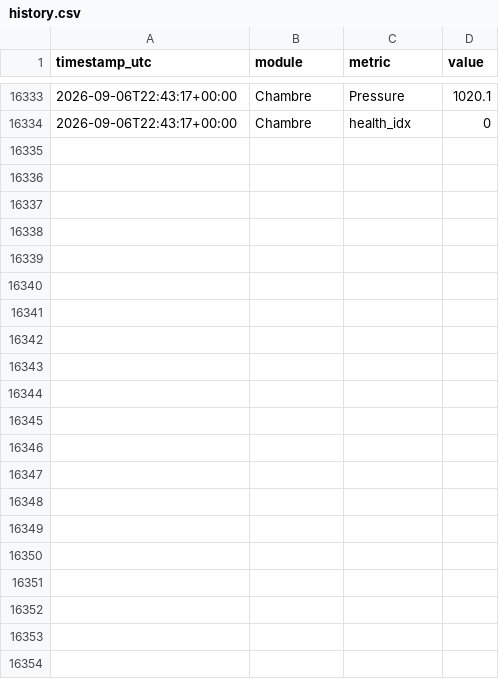
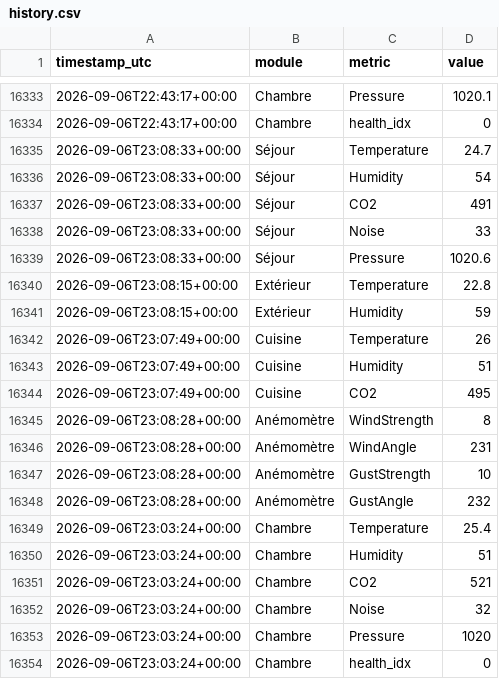
Before and after one commit to basilelacroix25/meteo-dashboard, a CSV file: data/history.csv, drawn as a sheet; only a part is shown, gaps mark what is left out.

```diff
--- a/data/history.csv
+++ b/data/history.csv
@@ -16334 +16334,21 @@ timestamp_utc,module,metric,value
 2026-09-06T22:43:17+00:00,Chambre,health_idx,0
+2026-09-06T23:08:33+00:00,Séjour,Temperature,24.7
+2026-09-06T23:08:33+00:00,Séjour,Humidity,54
+2026-09-06T23:08:33+00:00,Séjour,CO2,491
+2026-09-06T23:08:33+00:00,Séjour,Noise,33
+2026-09-06T23:08:33+00:00,Séjour,Pressure,1020.6
+2026-09-06T23:08:15+00:00,Extérieur,Temperature,22.8
+2026-09-06T23:08:15+00:00,Extérieur,Humidity,59
+2026-09-06T23:07:49+00:00,Cuisine,Temperature,26
+2026-09-06T23:07:49+00:00,Cuisine,Humidity,51
+2026-09-06T23:07:49+00:00,Cuisine,CO2,495
+2026-09-06T23:08:28+00:00,Anémomètre,WindStrength,8
+2026-09-06T23:08:28+00:00,Anémomètre,WindAngle,231
+2026-09-06T23:08:28+00:00,Anémomètre,GustStrength,10
+2026-09-06T23:08:28+00:00,Anémomètre,GustAngle,232
+2026-09-06T23:03:24+00:00,Chambre,Temperature,25.4
+2026-09-06T23:03:24+00:00,Chambre,Humidity,51
+2026-09-06T23:03:24+00:00,Chambre,CO2,521
+2026-09-06T23:03:24+00:00,Chambre,Noise,32
+2026-09-06T23:03:24+00:00,Chambre,Pressure,1020
+2026-09-06T23:03:24+00:00,Chambre,health_idx,0
```
Also changed, not shown: 1 other file.
